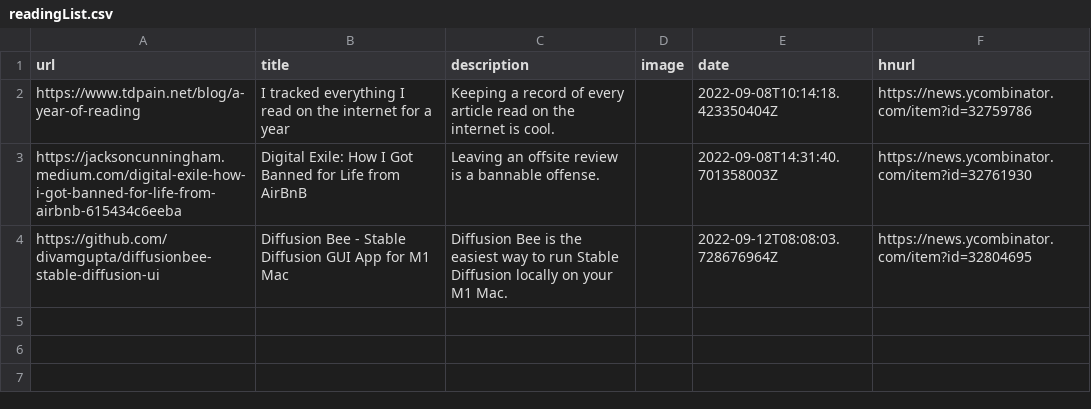
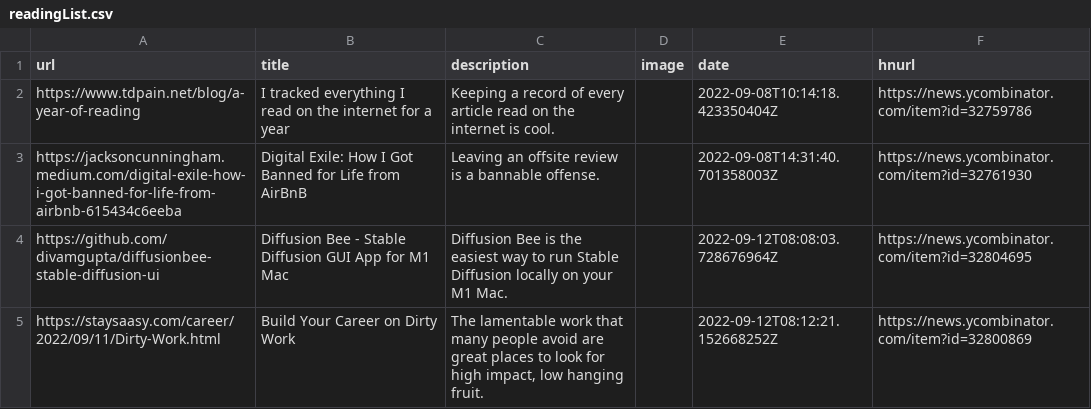
Before and after one commit to manuelmazzuola/readingList, a CSV file: readingList.csv, drawn as a sheet; the diff names each change by its address in the sheet, - before the commit and + after, or states it on an @@ line.

Commit message:
Automated reading list update on Mon Sep 12 08:12:21 UTC 2022

```diff
--- a/readingList.csv
+++ b/readingList.csv
+row 5: https://staysaasy.com/career/2022/09/11/Dirty-Work.html | Build Your Career on Dirty Work | The lamentable work that many people avoid are great places to look for high impact, low hanging fruit. |  | 2022-09-12T08:12:21.152668252Z | https://news.ycombinator.com/item?id=32800869
```
